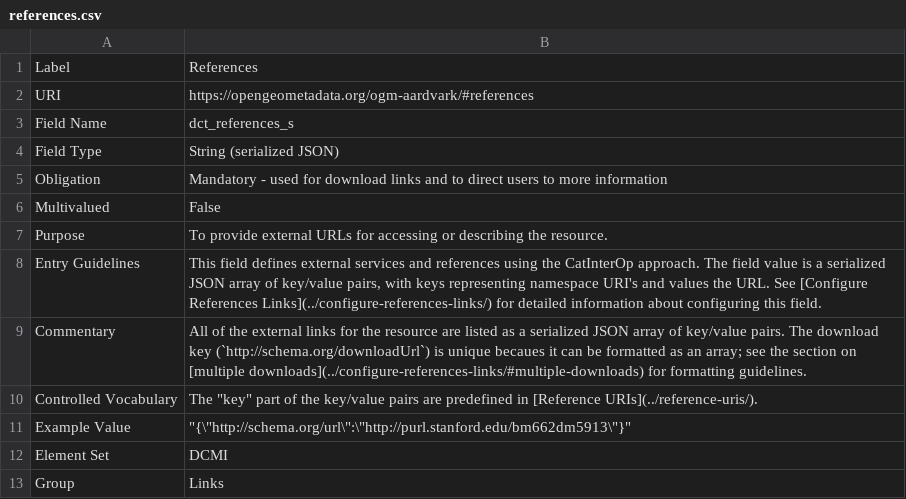
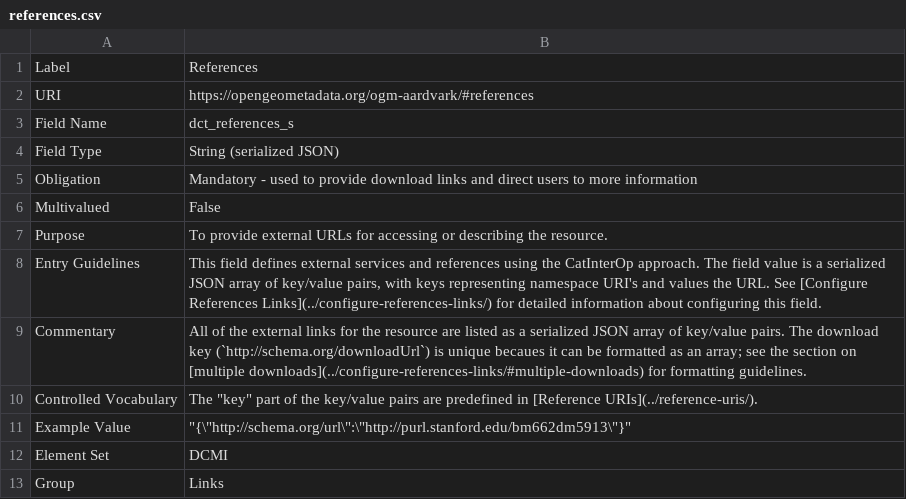
Before and after one commit to OpenGeoMetadata/opengeometadata.github.io, a CSV file: docs/ogm-aardvark/references.csv, drawn as a sheet.

```diff
--- a/docs/ogm-aardvark/references.csv
+++ b/docs/ogm-aardvark/references.csv
@@ -4,3 +4,3 @@ Field Name,dct_references_s
 Field Type,String (serialized JSON)
-Obligation,Mandatory - used for download links and to direct users to more information
+Obligation,Mandatory - used to provide download links and direct users to more information
 Multivalued,False
```
Also changed, not shown: docs/ogm-aardvark/geometry.csv, docs/ogm-aardvark/id.csv.
